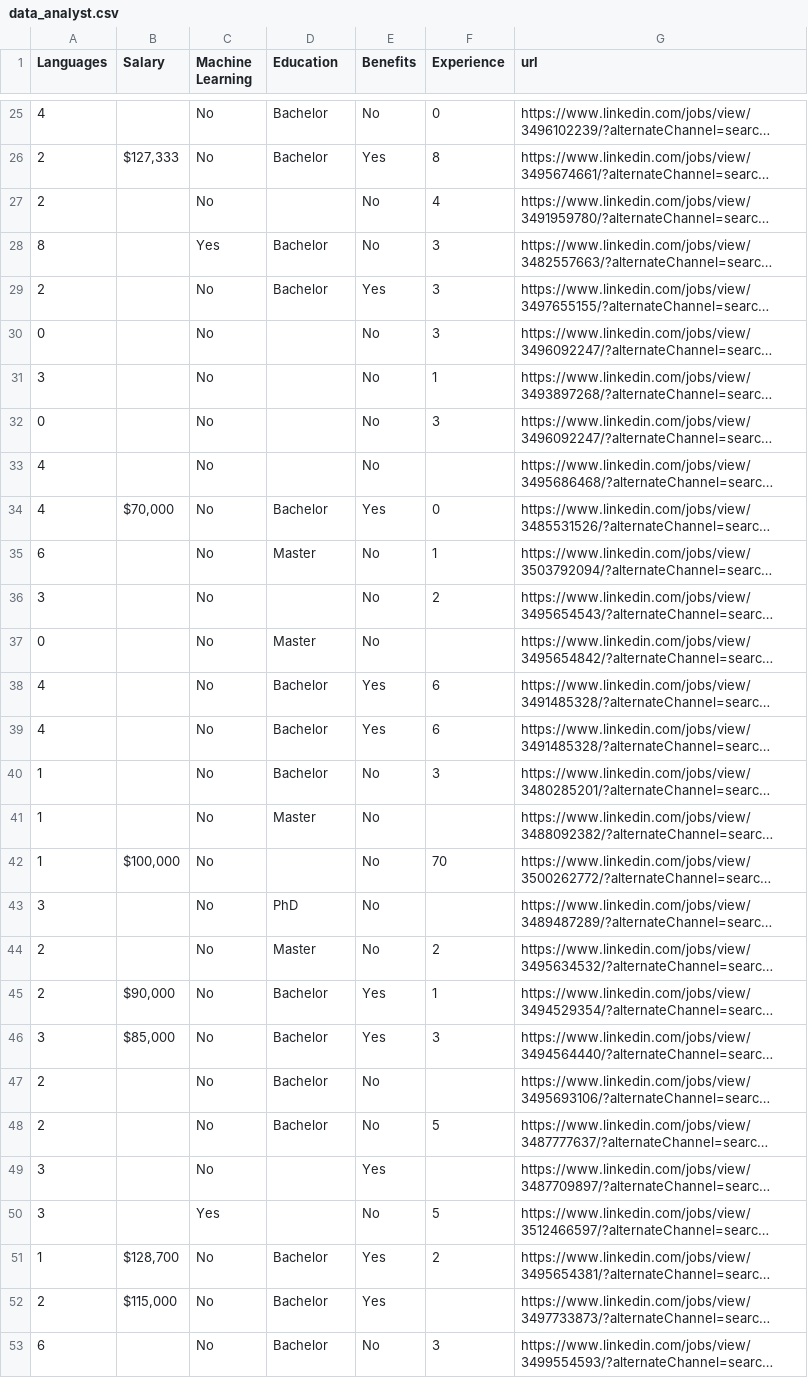
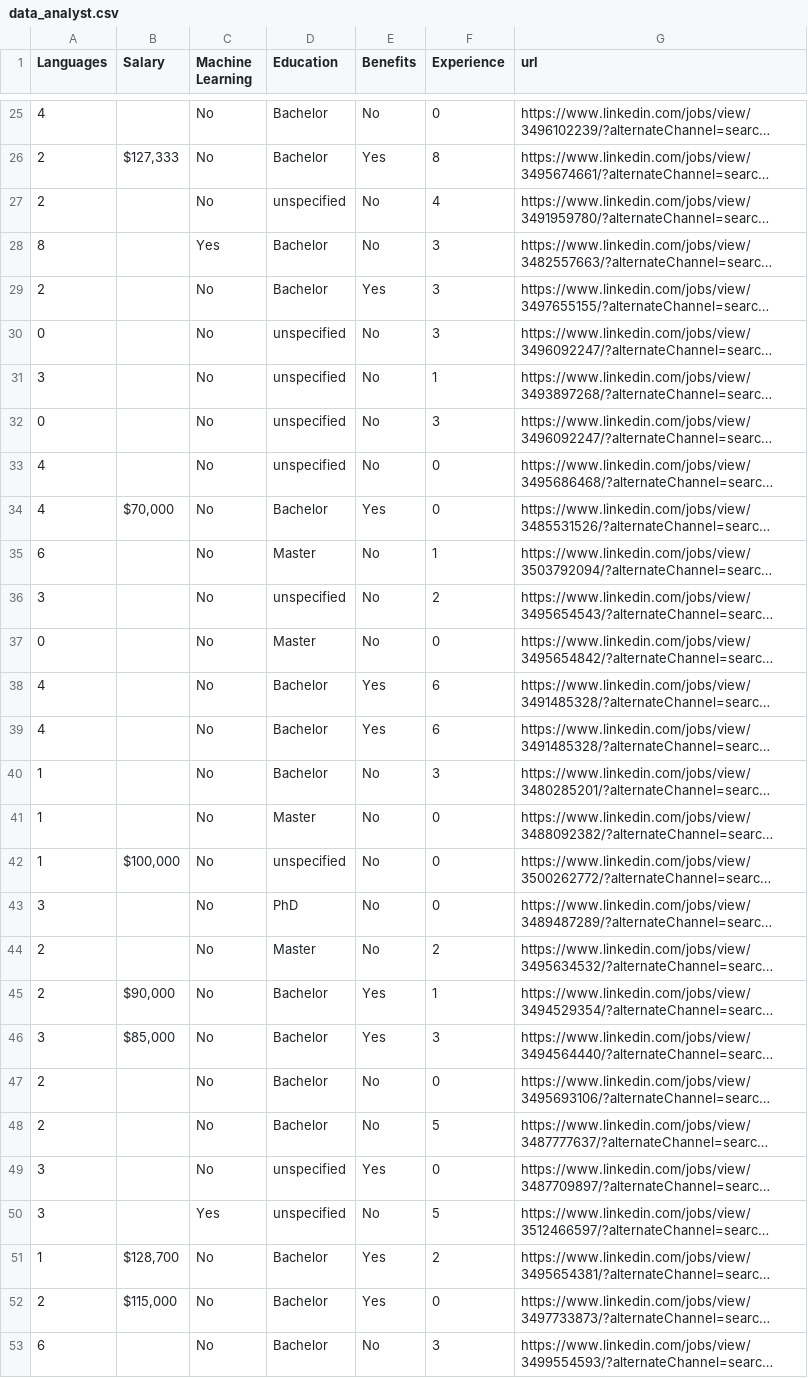
Before and after one commit to clwchanx/STA-141B, a CSV file: data_analyst.csv, drawn as a sheet; only a part is shown, gaps mark what is left out; long unchanged cells end in …; the diff covers the shown part only; the diff names each change by its address in the sheet, - before the commit and + after, or states it on an @@ line.

Commit message:
no experience to 0 and educ to "unspecified"
cleaned problematic values

```diff
--- a/data_analyst.csv
+++ b/data_analyst.csv
-D27 (Education): (empty)
+D27 (Education): unspecified
-D30:D33 (Education): (empty)
+D30:D33 (Education): unspecified
-F33 (Experience): (empty)
+F33 (Experience): 0
-D36 (Education): (empty)
+D36 (Education): unspecified
-F37 (Experience): (empty)
+F37 (Experience): 0
-F41 (Experience): (empty)
+F41 (Experience): 0
-D42 (Education): (empty)
+D42 (Education): unspecified
-F42 (Experience): 70
+F42 (Experience): 0
-F43 (Experience): (empty)
+F43 (Experience): 0
-F47 (Experience): (empty)
+F47 (Experience): 0
-D49:D50 (Education): (empty)
+D49:D50 (Education): unspecified
-F49 (Experience): (empty)
+F49 (Experience): 0
-F52 (Experience): (empty)
+F52 (Experience): 0
```
Also changed, not shown: 54 edited cells elsewhere in this file.
